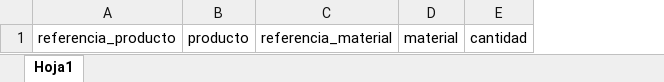
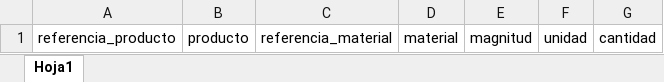
Before and after one commit to Teenus-SAS/TezlikPlaneacion, an Excel workbook: planning/assets/formatsXlsx/Productos_Materias.xlsx, sheet Hoja1, drawn as a sheet; values as stored, in another font and other column widths than the file's, no borders; table styles not drawn; the diff names each change by its address in the sheet, - before the commit and + after, or states it on an @@ line.

```diff
--- a/planning/assets/formatsXlsx/Productos_Materias.xlsx (sheet Hoja1)
+++ b/planning/assets/formatsXlsx/Productos_Materias.xlsx (sheet Hoja1)
+column E, row 1: magnitud
+column F, row 1: unidad
```
Also changed, not shown: 4 other files.
